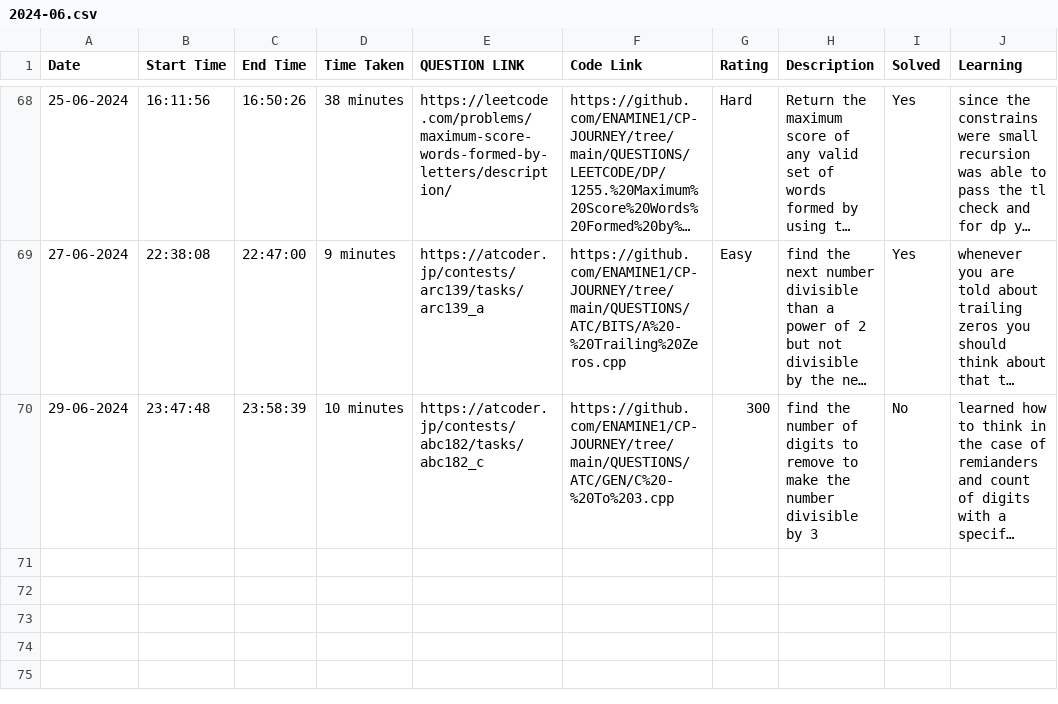
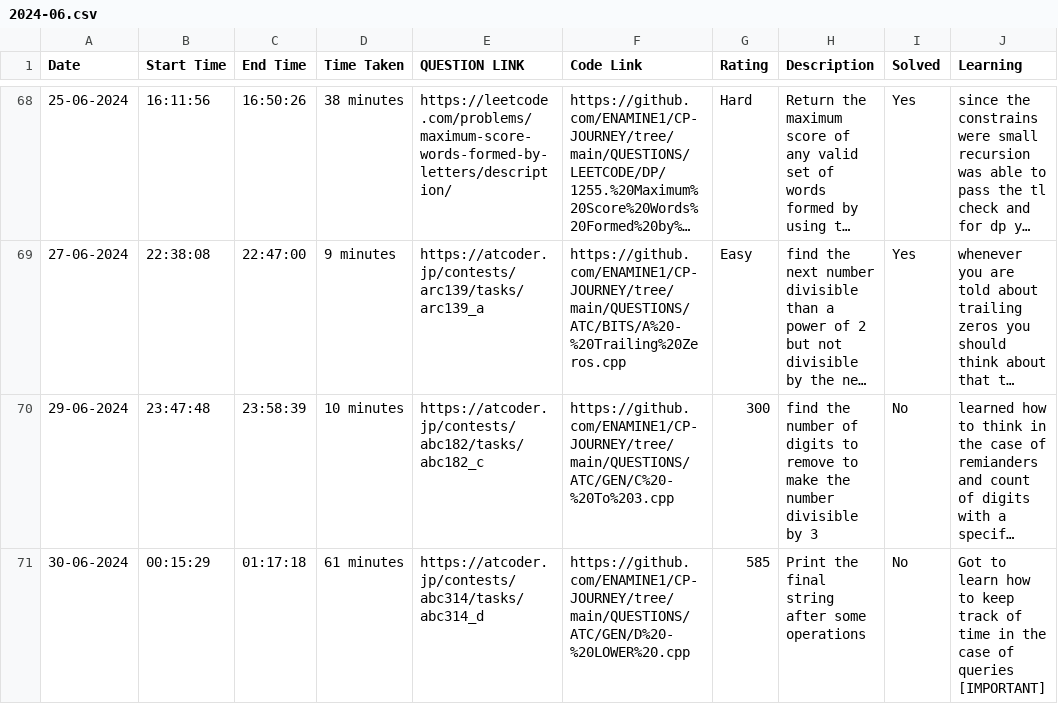
Before and after one commit to ENAMINE1/CP-JOURNEY, a CSV file: HISTORY/2024-06.csv, drawn as a sheet; only a part is shown, gaps mark what is left out; long unchanged cells end in …; the diff names each change by its address in the sheet, - before the commit and + after, or states it on an @@ line.

```diff
--- a/HISTORY/2024-06.csv
+++ b/HISTORY/2024-06.csv
+row 71: 30-06-2024 | 00:15:29 | 01:17:18 | 61 minutes | https://atcoder.jp/contests/abc314/tasks/abc314_d | https://github.com/ENAMINE1/CP-JOURNEY/tree/main/QUESTIONS/ATC/GEN/D%20-%20LOWER%20.cpp | 585 | Print the final string after some operations | No | Got to learn how to keep track of time in the case of queries [IMPORTANT]
```
Also changed, not shown: 1 other file.
